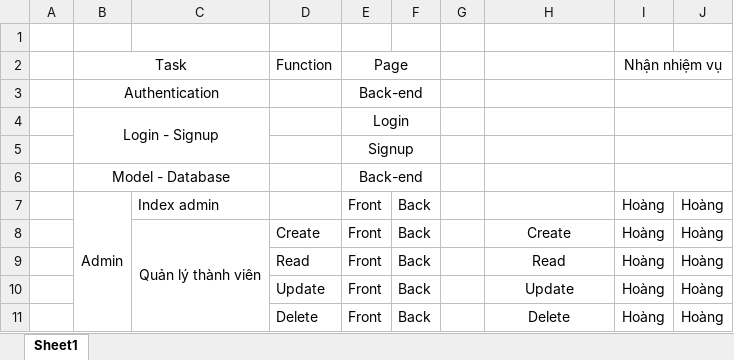
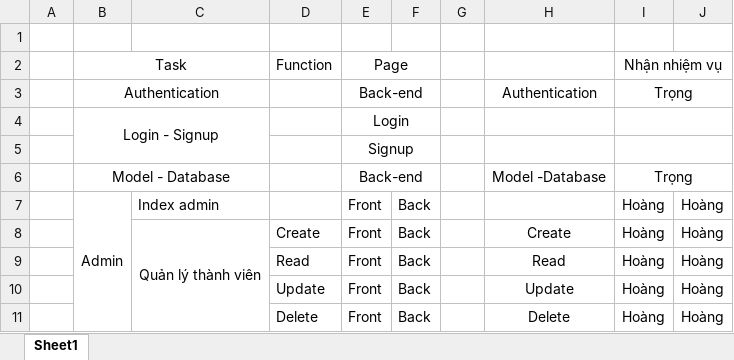
Before and after one commit to DAOVANTRONG-HUST/Agile_LearningEnglish, an Excel workbook: Documents/Kế hoạch làm việc.xlsx, sheet Sheet1, drawn as a sheet; only a part is shown; values as stored, in another font and other column widths than the file's, no borders; the diff names each change by its address in the sheet, - before the commit and + after, or states it on an @@ line.

```diff
--- a/Documents/Kế hoạch làm việc.xlsx (sheet Sheet1)
+++ b/Documents/Kế hoạch làm việc.xlsx (sheet Sheet1)
-H3: (empty)
+H3: Authentication
-I3: (empty)
+I3: Trọng
-H6: (empty)
+H6: Model -Database
-I6: (empty)
+I6: Trọng
```
Also changed, not shown: 7 other files.
